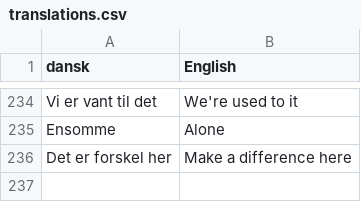
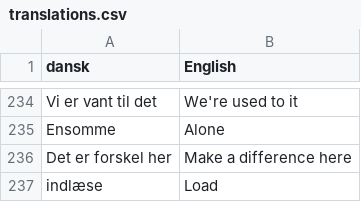
Before and after one commit to smithniels/Daily-Danish, a CSV file: translations.csv, drawn as a sheet; only a part is shown, gaps mark what is left out; the diff names each change by its address in the sheet, - before the commit and + after, or states it on an @@ line.

```diff
--- a/translations.csv
+++ b/translations.csv
+row 237: indlæse | Load
```
Also changed, not shown: 2 other files.
